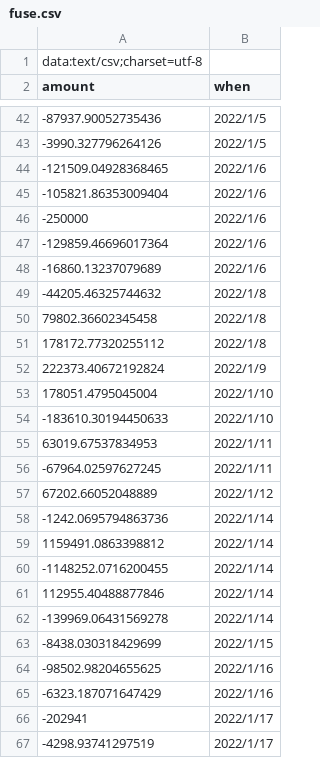
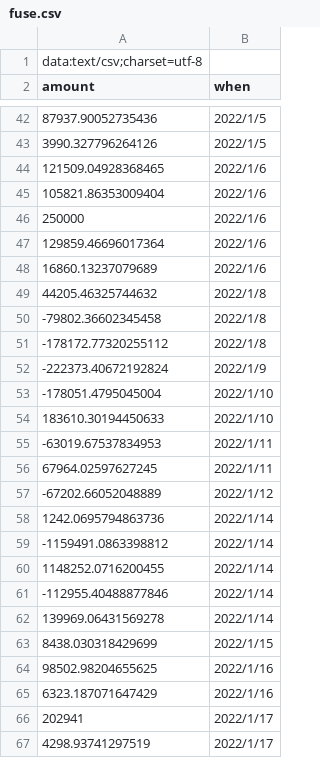
Before and after one commit to ronald-hood-jr/XIRR, a CSV file: prints/fuse.csv, drawn as a sheet; only a part is shown, gaps mark what is left out; the diff covers the shown part only.

```diff
--- a/prints/fuse.csv
+++ b/prints/fuse.csv
@@ -42,26 +42,26 @@ amount,when
--87937.90052735436,2022/1/5
--3990.327796264126,2022/1/5
--121509.04928368465,2022/1/6
--105821.86353009404,2022/1/6
--250000,2022/1/6
--129859.46696017364,2022/1/6
--16860.13237079689,2022/1/6
--44205.46325744632,2022/1/8
-79802.36602345458,2022/1/8
-178172.77320255112,2022/1/8
-222373.40672192824,2022/1/9
-178051.4795045004,2022/1/10
--183610.30194450633,2022/1/10
-63019.67537834953,2022/1/11
--67964.02597627245,2022/1/11
-67202.66052048889,2022/1/12
--1242.0695794863736,2022/1/14
-1159491.0863398812,2022/1/14
--1148252.0716200455,2022/1/14
-112955.40488877846,2022/1/14
--139969.06431569278,2022/1/14
--8438.030318429699,2022/1/15
--98502.98204655625,2022/1/16
--6323.187071647429,2022/1/16
--202941,2022/1/17
--4298.93741297519,2022/1/17
+87937.90052735436,2022/1/5
+3990.327796264126,2022/1/5
+121509.04928368465,2022/1/6
+105821.86353009404,2022/1/6
+250000,2022/1/6
+129859.46696017364,2022/1/6
+16860.13237079689,2022/1/6
+44205.46325744632,2022/1/8
+-79802.36602345458,2022/1/8
+-178172.77320255112,2022/1/8
+-222373.40672192824,2022/1/9
+-178051.4795045004,2022/1/10
+183610.30194450633,2022/1/10
+-63019.67537834953,2022/1/11
+67964.02597627245,2022/1/11
+-67202.66052048889,2022/1/12
+1242.0695794863736,2022/1/14
+-1159491.0863398812,2022/1/14
+1148252.0716200455,2022/1/14
+-112955.40488877846,2022/1/14
+139969.06431569278,2022/1/14
+8438.030318429699,2022/1/15
+98502.98204655625,2022/1/16
+6323.187071647429,2022/1/16
+202941,2022/1/17
+4298.93741297519,2022/1/17
```
Also changed, not shown: 13 added rows, 13 removed rows, 1 moved row and 42 edited cells elsewhere in this file, prints/fox.csv, prints/ichi.csv, 6 other files.
